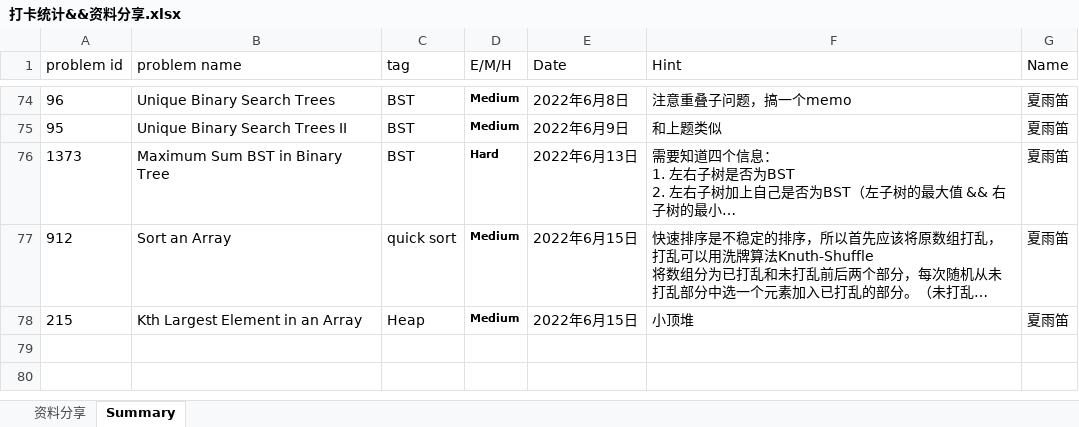
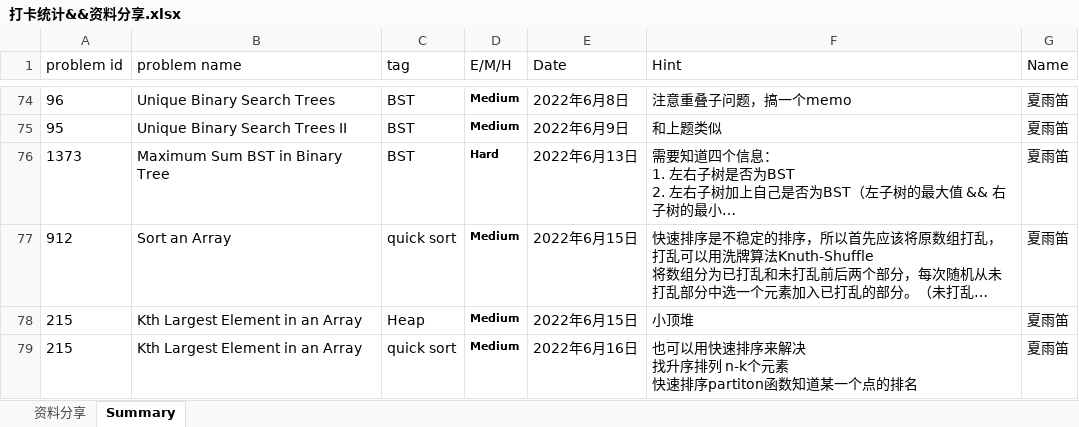
Before and after one commit to JILLXIA/2021leetcode, an Excel workbook: 打卡统计&&资料分享.xlsx, sheet Summary, drawn as a sheet; only a part is shown, gaps mark what is left out; long unchanged cells end in …; values as stored, in another font and other column widths than the file's, no borders; ↵ is a line break in a cell; the diff names each change by its address in the sheet, - before the commit and + after, or states it on an @@ line.

```diff
--- a/打卡统计&&资料分享.xlsx (sheet Summary)
+++ b/打卡统计&&资料分享.xlsx (sheet Summary)
+row 79: 215 | Kth Largest Element in an Array | quick sort | Medium | 2022年6月16日 | 也可以用快速排序来解决 ↵ 找升序排列 n-k个元素 ↵ 快速排序partiton函数知道某一个点的排名 | 夏雨笛
```
Also changed, not shown: 1 other file.
